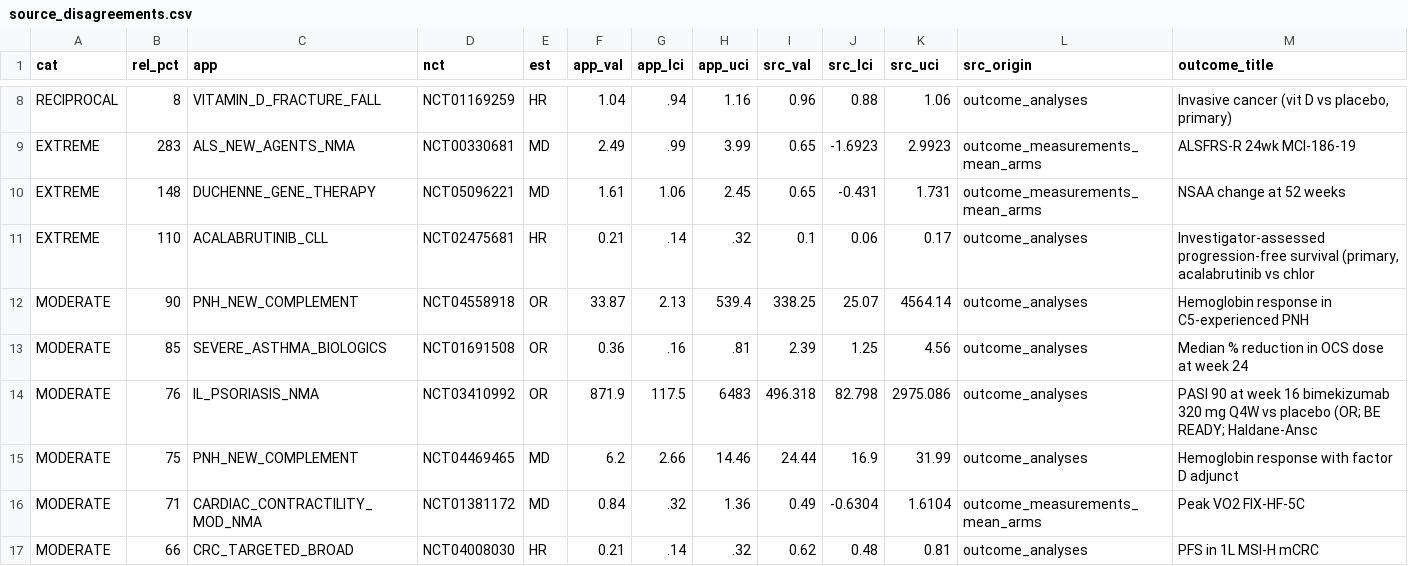
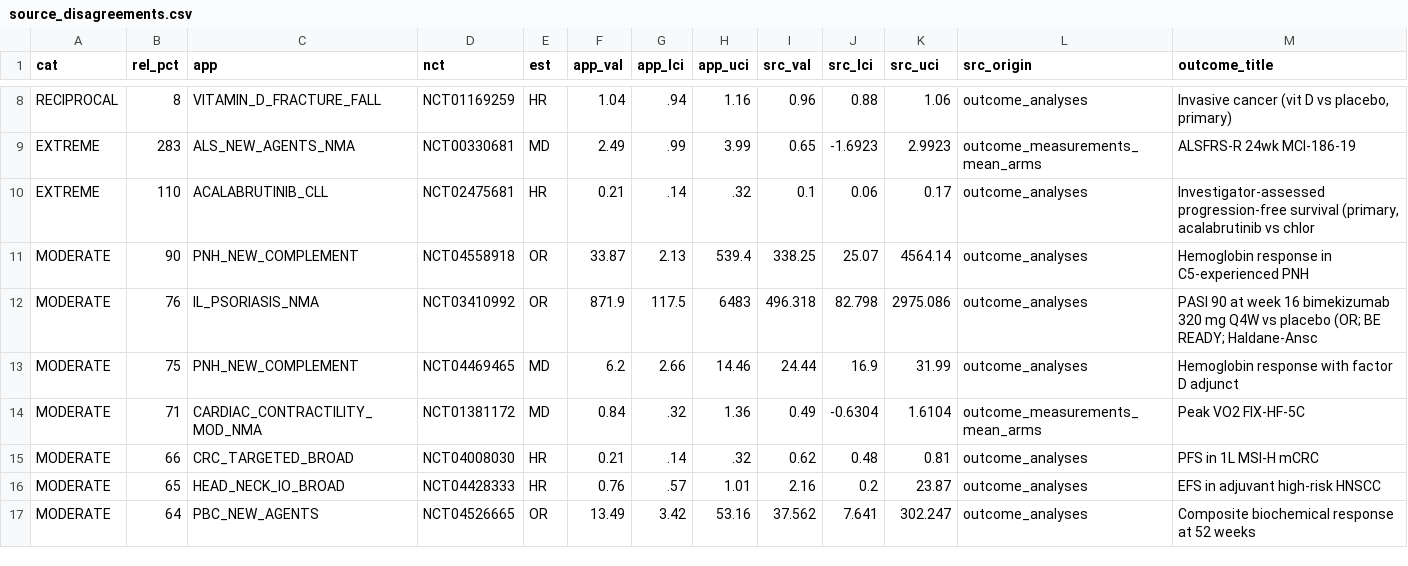
Before and after one commit to mahmood726-cyber/rapidmeta-finerenone, a CSV file: outputs/source_disagreements.csv, drawn as a sheet; only a part is shown, gaps mark what is left out; the shorter side is filled out with more unchanged rows; the diff names each change by its address in the sheet, - before the commit and + after, or states it on an @@ line.

Commit message:
fix(data): correct SIRIUS + EMBARK primary values (source-verified)
Two more genuine value errors found by verifying source-disagreement topics
against their primary publications (PubMed). In both, the dedicated single-drug
app already held the correct value; only the broad/NMA app was wrong.

- SIRIUS / mepolizumab (SEVERE_ASTHMA_BIOLOGICS, NCT01691508): the OCS
  dose-reduction primary OR is 2.39 [1.25,4.56] (mepolizumab better) per Bel 2014
  NEJM (10.1056/NEJMoa1403291). The app held 0.36 -- wrong value AND inverted
  direction. Corrected to 2.39 [1.25,4.56]; also set the missing pmid (25199060)
  and nulled the inverted failure-framed 2x2 so it can't conflict.

- EMBARK / delandistrogene (DUCHENNE_GENE_THERAPY, NCT05096221): NSAA-change
  primary is MD 0.65 [-0.45,1.74] (not met) per Mendell 2024 Nat Med
  (10.1038/s41591-024-03304-z). The app held 1.61 (a ratio with a multiplicative
  CI). Corrected to 0.65 [-0.431,1.731], matching the dedicated DELANDISTROGENE app.

Verified app-correct in the same batch (no change): edaravone MCI186-19 ALSFRS-R
2.49 = published primary; CENTAUR ALSFRS-R is a total-vs-slope parameterization
difference; ELEVATE-TN 0.21 = the monotherapy arm. Disagreement report 78 -> 76.

```diff
--- a/outputs/source_disagreements.csv
+++ b/outputs/source_disagreements.csv
-row 10: EXTREME | 148 | DUCHENNE_GENE_THERAPY | NCT05096221 | MD | 1.61 | 1.06 | 2.45 | 0.65 | -0.431 | 1.731 | outcome_measurements_mean_arms | NSAA change at 52 weeks
-row 13: MODERATE | 85 | SEVERE_ASTHMA_BIOLOGICS | NCT01691508 | OR | 0.36 | .16 | .81 | 2.39 | 1.25 | 4.56 | outcome_analyses | Median % reduction in OCS dose at week 24
```
Also changed, not shown: 2 other files.
